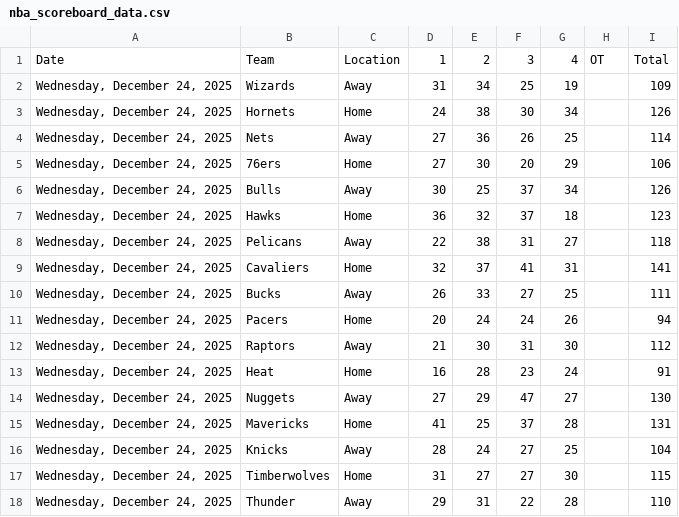
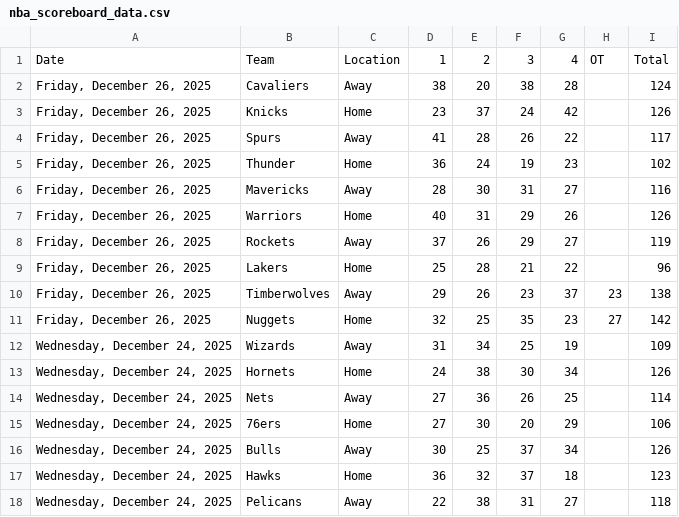
Before and after one commit to Daniel-CM327/NBA-Scoreboard, a CSV file: nba_scoreboard_data.csv, drawn as a sheet; only a part is shown; the shorter side is filled out with more unchanged rows.

```diff
--- a/nba_scoreboard_data.csv
+++ b/nba_scoreboard_data.csv
@@ -1,2 +1,12 @@
 Date,Team,Location,1,2,3,4,OT,Total
+"Friday, December 26, 2025",Cavaliers,Away,38,20,38,28,,124
+"Friday, December 26, 2025",Knicks,Home,23,37,24,42,,126
+"Friday, December 26, 2025",Spurs,Away,41,28,26,22,,117
+"Friday, December 26, 2025",Thunder,Home,36,24,19,23,,102
+"Friday, December 26, 2025",Mavericks,Away,28,30,31,27,,116
+"Friday, December 26, 2025",Warriors,Home,40,31,29,26,,126
+"Friday, December 26, 2025",Rockets,Away,37,26,29,27,,119
+"Friday, December 26, 2025",Lakers,Home,25,28,21,22,,96
+"Friday, December 26, 2025",Timberwolves,Away,29,26,23,37,23,138
+"Friday, December 26, 2025",Nuggets,Home,32,25,35,23,27,142
 "Wednesday, December 24, 2025",Wizards,Away,31,34,25,19,,109
```
